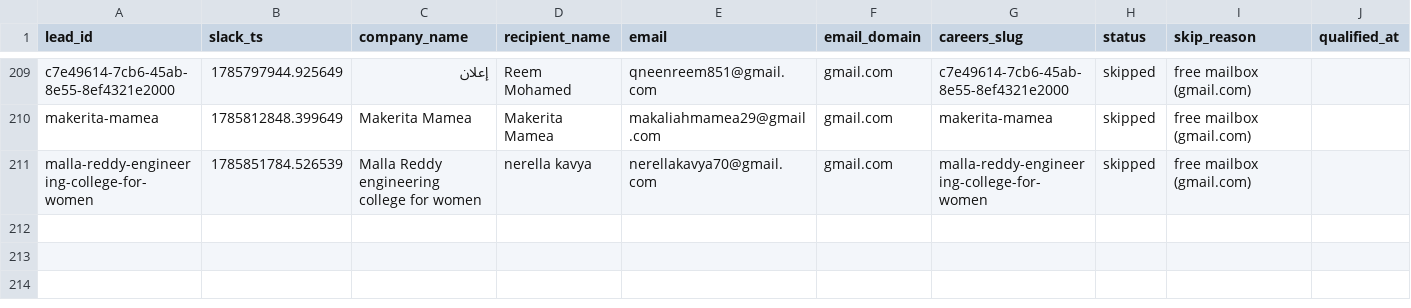
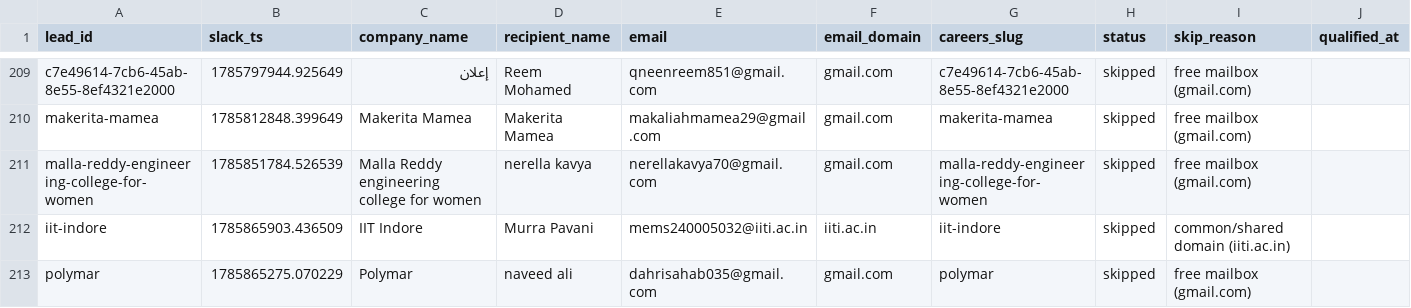
Before and after one commit to jessicagertig/first-touch-pipeline, a CSV file: state/leads.csv, drawn as a sheet; only a part is shown, gaps mark what is left out; rows hold the shown columns only; the diff names each change by its address in the sheet, - before the commit and + after, or states it on an @@ line.

```diff
--- a/state/leads.csv
+++ b/state/leads.csv
+row 212: iit-indore | 1785865903.436509 | IIT Indore | Murra Pavani | mems240005032@iiti.ac.in | iiti.ac.in | iit-indore | skipped | common/shared domain (iiti.ac.in)
+row 213: polymar | 1785865275.070229 | Polymar | naveed ali | dahrisahab035@gmail.com | gmail.com | polymar | skipped | free mailbox (gmail.com)
```
Also changed, not shown: 1 other file.
